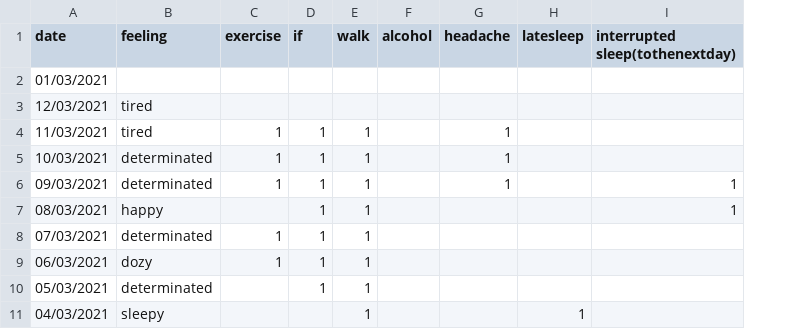
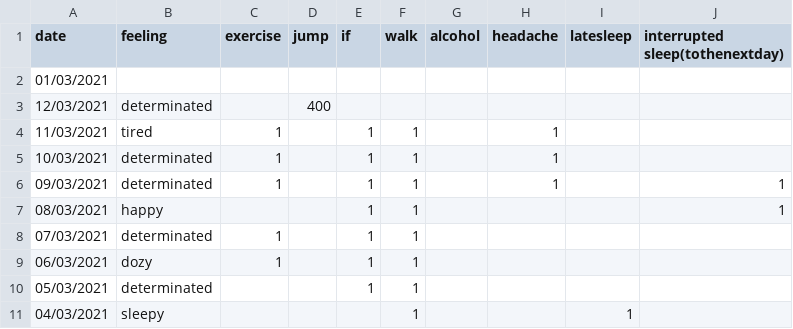
Before and after one commit to Amarilda/KPI, a CSV file: feelings.csv, drawn as a sheet; only a part is shown; the diff names each change by its address in the sheet, - before the commit and + after, or states it on an @@ line.

Commit message:
Update feelings.csv

```diff
--- a/feelings.csv
+++ b/feelings.csv
+column D (jump), row 3: 400
-B3 (feeling): tired
+B3 (feeling): determinated
```
